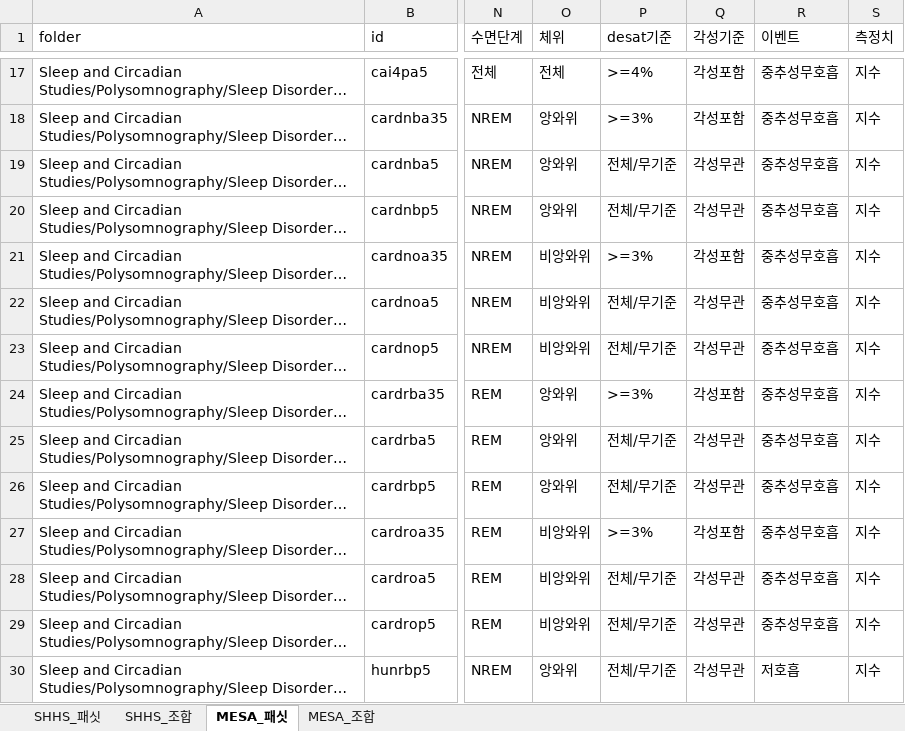
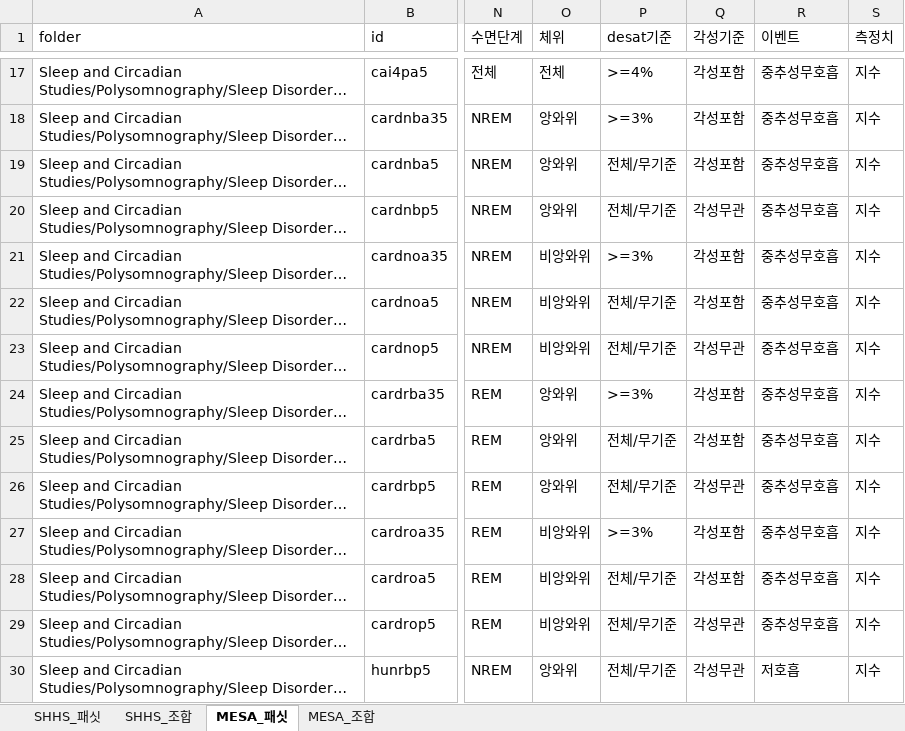
Before and after one commit to zhegllyang/osaco, an Excel workbook: design/OSA_facet_decomposition.xlsx, sheet MESA_패싯, drawn as a sheet; only a part is shown, gaps mark what is left out; long unchanged cells end in …; values as stored, in another font and other column widths than the file's, no borders; the diff covers the shown part only; the diff names each change by its address in the sheet, - before the commit and + after, or states it on an @@ line.

```diff
--- a/design/OSA_facet_decomposition.xlsx (sheet MESA_패싯)
+++ b/design/OSA_facet_decomposition.xlsx (sheet MESA_패싯)
-Q19 (각성기준): 각성무관
+Q19 (각성기준): 각성포함
-Q22 (각성기준): 각성무관
+Q22 (각성기준): 각성포함
-Q25 (각성기준): 각성무관
+Q25 (각성기준): 각성포함
-Q28 (각성기준): 각성무관
+Q28 (각성기준): 각성포함
```
Also changed, not shown: 16 edited cells elsewhere in this sheet, sheet MESA_조합, sheet SHHS_조합, sheet SHHS_패싯, design/OSA_ontology_class_design.xlsx, 15 other files.
